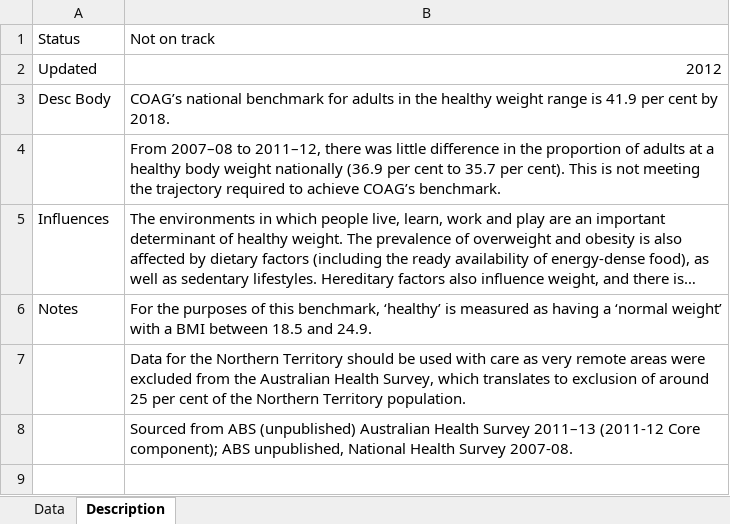
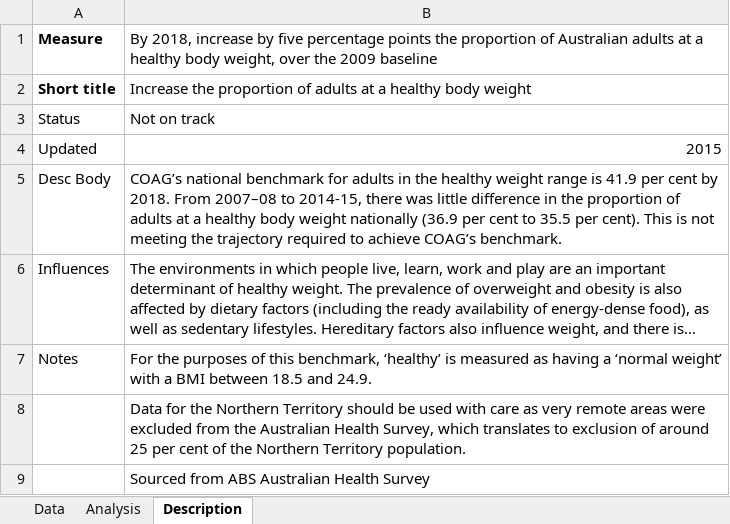
Before and after one commit to NICTA/openboard, an Excel workbook: dashboard_loader/health_healthyweight_uploader/health_healthyweight.xlsx, sheet Description, drawn as a sheet; long unchanged cells end in …; values as stored, in another font and other column widths than the file's, no borders; removed rows and columns are numbered as before the commit, all else as after; the diff names each change by its address in the sheet, - before the commit and + after, or states it on an @@ line.

Commit message:
Update Healthy Weight widget.

```diff
--- a/dashboard_loader/health_healthyweight_uploader/health_healthyweight.xlsx (sheet Description)
+++ b/dashboard_loader/health_healthyweight_uploader/health_healthyweight.xlsx (sheet Description)
+sheet tab: Analysis
+row 1: Measure | By 2018, increase by five percentage points the proportion of Australian adults at a healthy body weight, over the 2009 baseline
+row 2: Short title | Increase the proportion of adults at a healthy body weight
-B4: 2012
+B4: 2015
-B5: …by 2018.
+B5: …by 2018. From 2007–08 to 2014-15, there was little difference in the proportion of adults at a healthy body weight nationally (36.9 per cent to 35.5 per cent). This is not meeting the trajectory required to achieve COAG’s benchmark.
-row 4:  | From 2007–08 to 2011–12, there was little difference in the proportion of adults at a healthy body weight nationally (36.9 per cent to 35.7 per cent). This is not meeting the trajectory required to achieve COAG’s benchmark.
-B9: …from ABS (unpublished) Australian Health Survey 2011–13 (2011-12 Core component); ABS unpublished, National Health Survey 2007-08.
+B9: …from ABS Australian Health Survey
```
Also changed, not shown: sheet Data, 7 other files.
